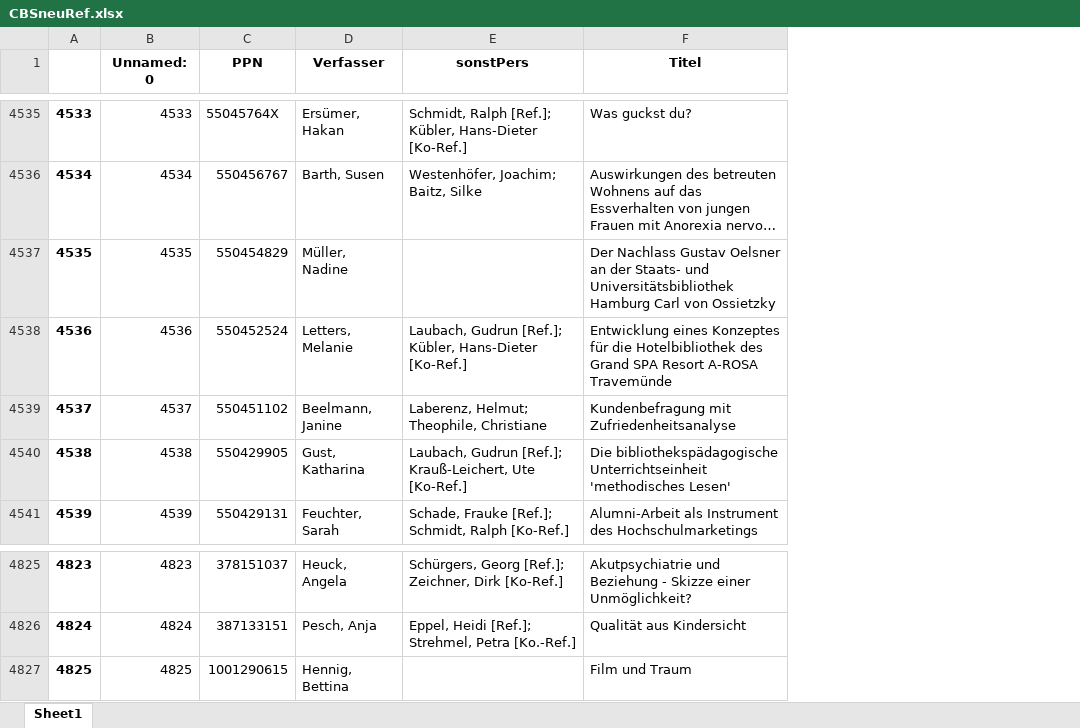
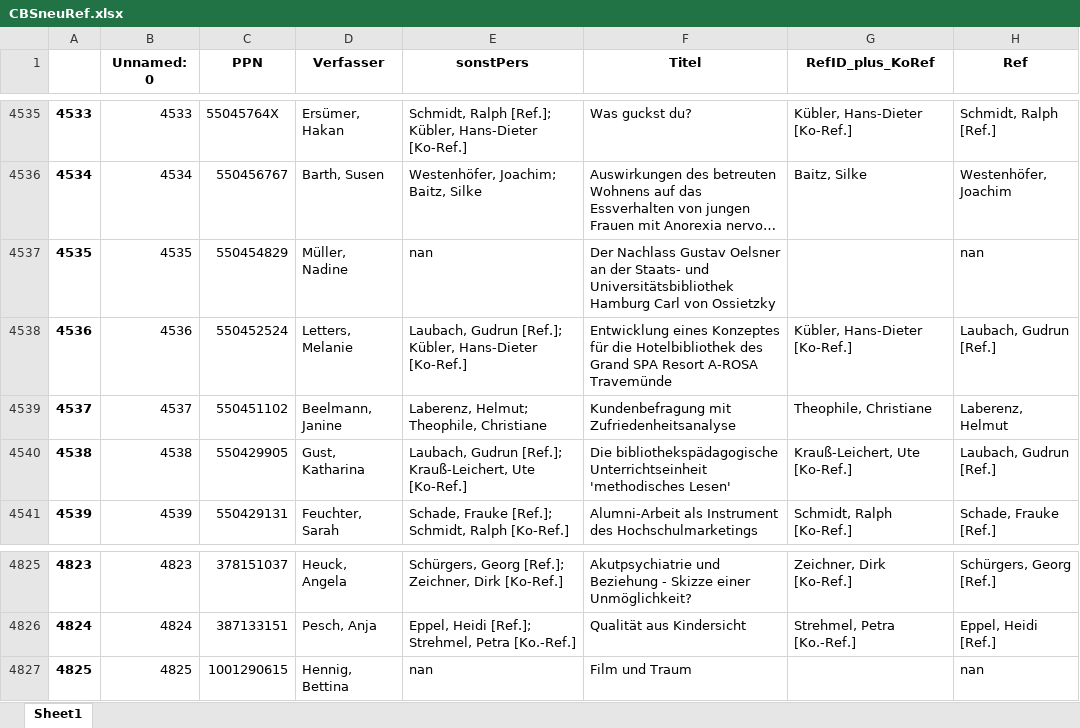
Before and after one commit to Daniela-Mayer/2020-11-30-Data_Librarian_Daniela_Mayer, an Excel workbook: Modul_6/data/CBSneuRef.xlsx, sheet Sheet1, drawn as a sheet; only a part is shown, gaps mark what is left out; long unchanged cells end in …; values as stored, in another font and other column widths than the file's, no borders; the diff covers the shown part only; the diff names each change by its address in the sheet, - before the commit and + after, or states it on an @@ line.

```diff
--- a/Modul_6/data/CBSneuRef.xlsx (sheet Sheet1)
+++ b/Modul_6/data/CBSneuRef.xlsx (sheet Sheet1)
+column G (RefID_plus_KoRef), rows 4535-4541: Kübler, Hans-Dieter [Ko-Ref.] | Baitz, Silke |  | Kübler, Hans-Dieter [Ko-Ref.] | Theophile, Christiane | Krauß-Leichert, Ute [Ko-Ref.] | Schmidt, Ralph [Ko-Ref.]; rows 4825-4826: Zeichner, Dirk [Ko-Ref.] | Strehmel, Petra [Ko.-Ref.]
+column H (Ref), rows 4535-4541: Schmidt, Ralph [Ref.] | Westenhöfer, Joachim | nan | Laubach, Gudrun [Ref.] | Laberenz, Helmut | Laubach, Gudrun [Ref.] | Schade, Frauke [Ref.]; rows 4825-4827: Schürgers, Georg [Ref.] | Eppel, Heidi [Ref.] | nan
-E4537 (sonstPers): (empty)
+E4537 (sonstPers): nan
-E4827 (sonstPers): (empty)
+E4827 (sonstPers): nan
```
Also changed, not shown: 4 edited cells elsewhere in this sheet, Modul_6/data/CBSneu.xlsx, Modul_6/data/CBSneuBereinigt.xlsx, 5 other files.
